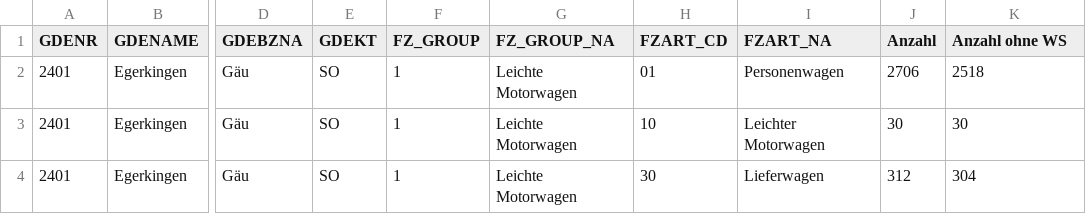
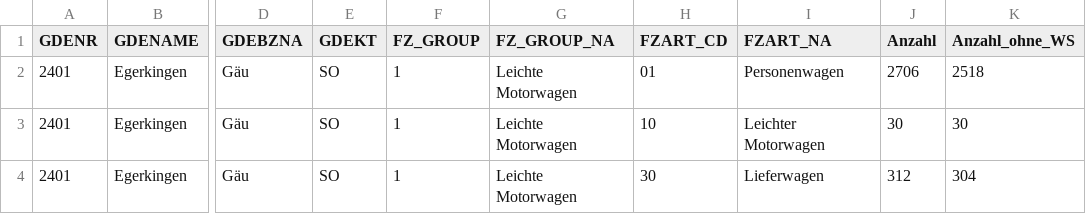
Before and after one commit to sogis/datenportal-pilot-daten, a CSV file: ch.so.fahrzeugbestand/Fahrzeugbestand_SO_25.csv, drawn as a sheet; only a part is shown, gaps mark what is left out; the diff names each change by its address in the sheet, - before the commit and + after, or states it on an @@ line.

```diff
--- a/ch.so.fahrzeugbestand/Fahrzeugbestand_SO_25.csv
+++ b/ch.so.fahrzeugbestand/Fahrzeugbestand_SO_25.csv
-K1: Anzahl ohne WS
+K1: Anzahl_ohne_WS
```
Also changed, not shown: 4 other files.
